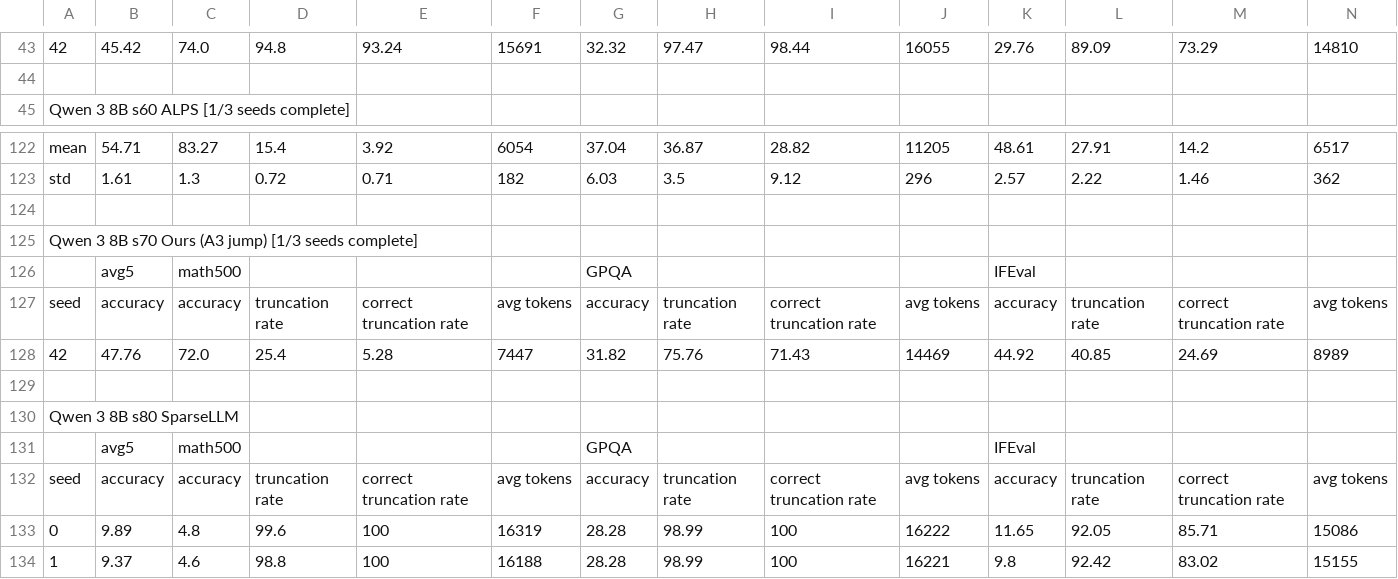
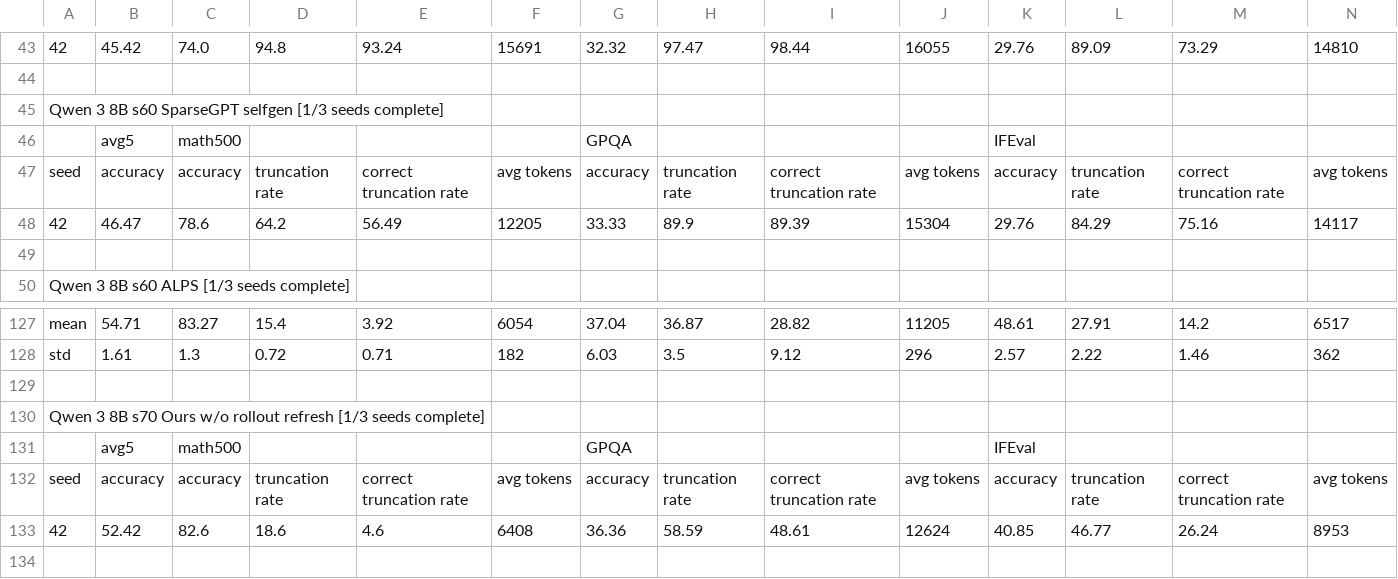
Before and after one commit to cosmos1030/onpolicyelsa_code, a TSV file: long_tsv_results/8b/long_results_8b.tsv, drawn as a sheet; only a part is shown, gaps mark what is left out; the shorter side is filled out with more unchanged rows; rows hold the shown columns only; the diff names each change by its address in the sheet, - before the commit and + after, or states it on an @@ line.

```diff
--- a/long_tsv_results/8b/long_results_8b.tsv
+++ b/long_tsv_results/8b/long_results_8b.tsv
+row 45: Qwen 3 8B s60 SparseGPT selfgen [1/3 seeds complete]
+row 46:  | avg5 | math500 |  |  |  | GPQA |  |  |  | IFEval
+row 47: seed | accuracy | accuracy | truncation rate | correct truncation rate | avg tokens | accuracy | truncation rate | correct truncation rate | avg tokens | accuracy | truncation rate | correct truncation rate | avg tokens
+row 48: 42 | 46.47 | 78.6 | 64.2 | 56.49 | 12205 | 33.33 | 89.9 | 89.39 | 15304 | 29.76 | 84.29 | 75.16 | 14117
+row 49: (empty)
+row 129: (empty)
+row 130: Qwen 3 8B s70 Ours w/o rollout refresh [1/3 seeds complete]
+row 131:  | avg5 | math500 |  |  |  | GPQA |  |  |  | IFEval
+row 132: seed | accuracy | accuracy | truncation rate | correct truncation rate | avg tokens | accuracy | truncation rate | correct truncation rate | avg tokens | accuracy | truncation rate | correct truncation rate | avg tokens
+row 133: 42 | 52.42 | 82.6 | 18.6 | 4.6 | 6408 | 36.36 | 58.59 | 48.61 | 12624 | 40.85 | 46.77 | 26.24 | 8953
```
Also changed, not shown: long_tsv_results/4b/long_results_4b.tsv.
